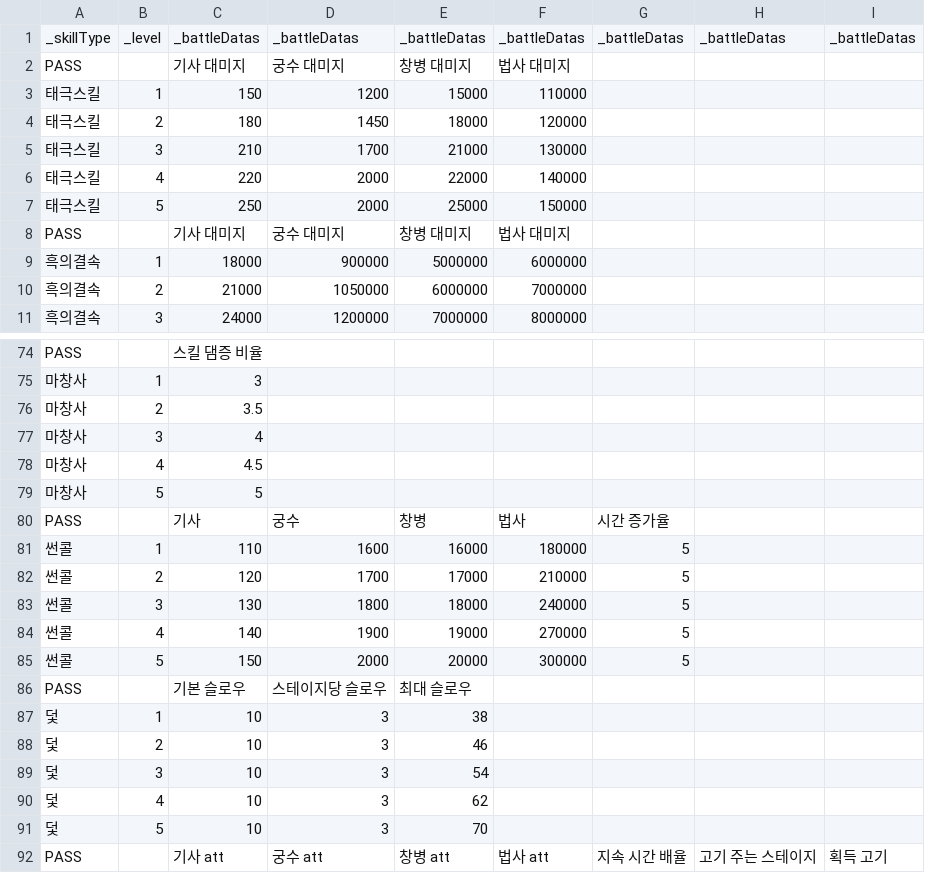
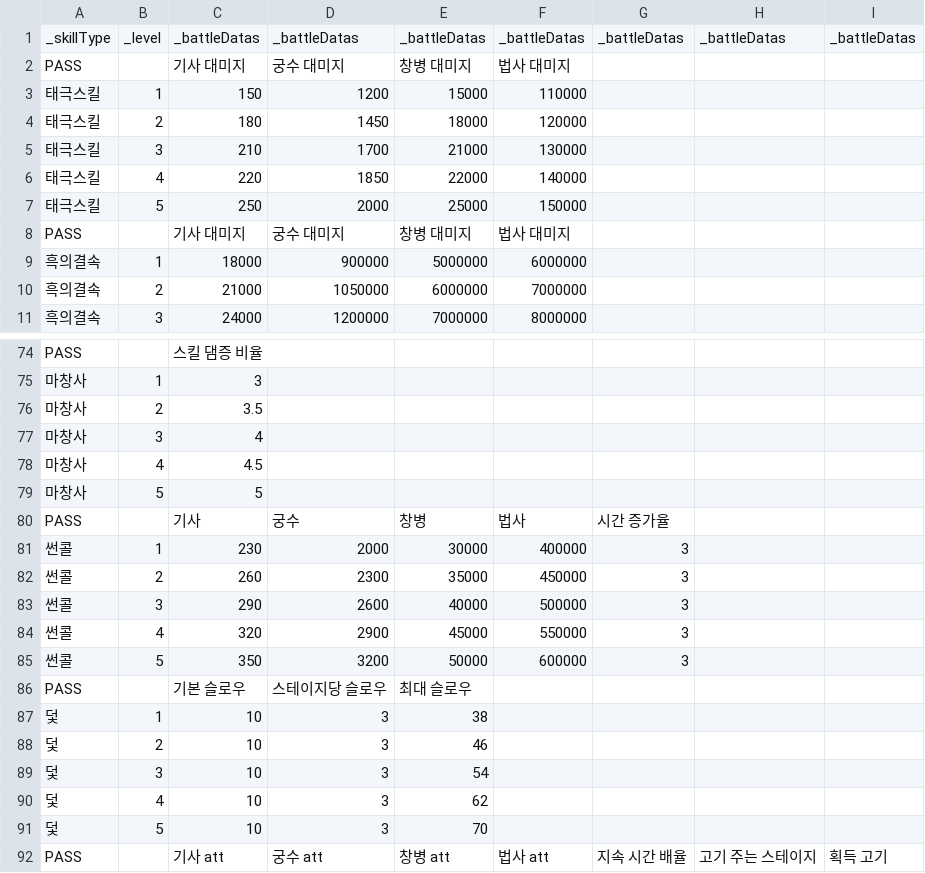
Before and after one commit to Penguin-God/TowerDefenseGame, a CSV file: Assets/Resources/Data/SkillData/SkillLevelData.csv, drawn as a sheet; only a part is shown, gaps mark what is left out.

Commit message:
docs: 썬콜 버프

```diff
--- a/Assets/Resources/Data/SkillData/SkillLevelData.csv
+++ b/Assets/Resources/Data/SkillData/SkillLevelData.csv
@@ -5,3 +5,3 @@ PASS,,기사 대미지,궁수 대미지,창병 대미지,법사 대미지,,,
 태극스킬,3,210,1700,21000,130000,,,
-태극스킬,4,220,2000,22000,140000,,,
+태극스킬,4,220,1850,22000,140000,,,
 태극스킬,5,250,2000,25000,150000,,,
@@ -80,7 +80,7 @@ PASS,,스킬 댐증 비율,,,,,,
 PASS,,기사,궁수,창병,법사,시간 증가율,,
-썬콜,1,110,1600,16000,180000,5,,
-썬콜,2,120,1700,17000,210000,5,,
-썬콜,3,130,1800,18000,240000,5,,
-썬콜,4,140,1900,19000,270000,5,,
-썬콜,5,150,2000,20000,300000,5,,
+썬콜,1,230,2000,30000,400000,3,,
+썬콜,2,260,2300,35000,450000,3,,
+썬콜,3,290,2600,40000,500000,3,,
+썬콜,4,320,2900,45000,550000,3,,
+썬콜,5,350,3200,50000,600000,3,,
 PASS,,기본 슬로우,스테이지당 슬로우,최대 슬로우,,,,
```
